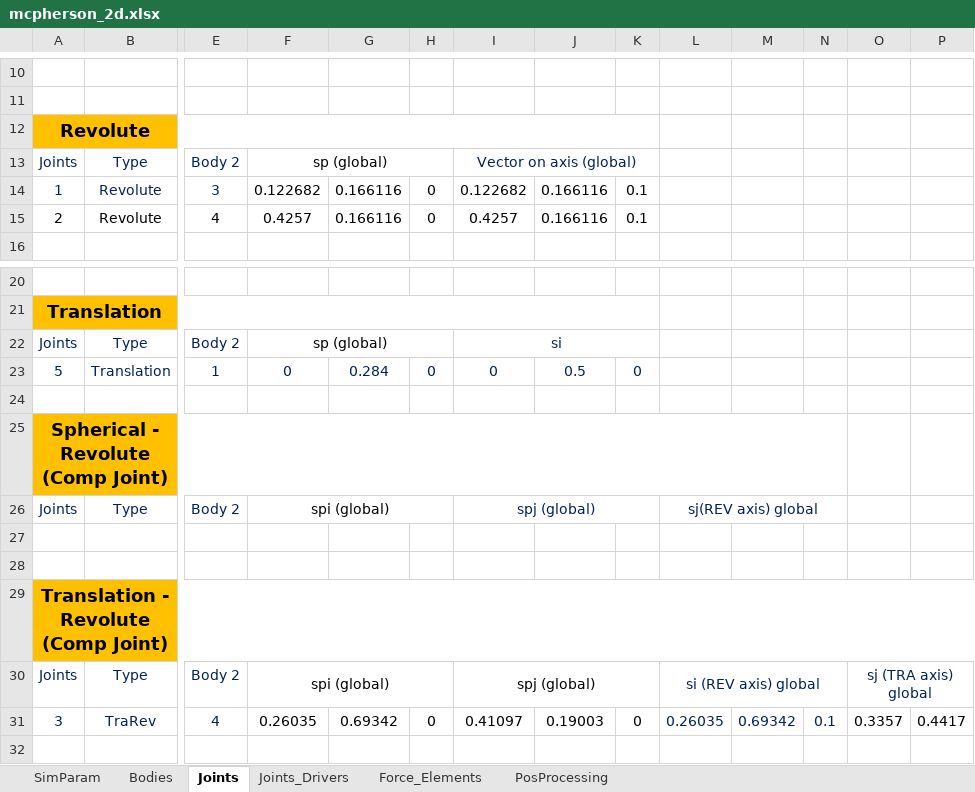
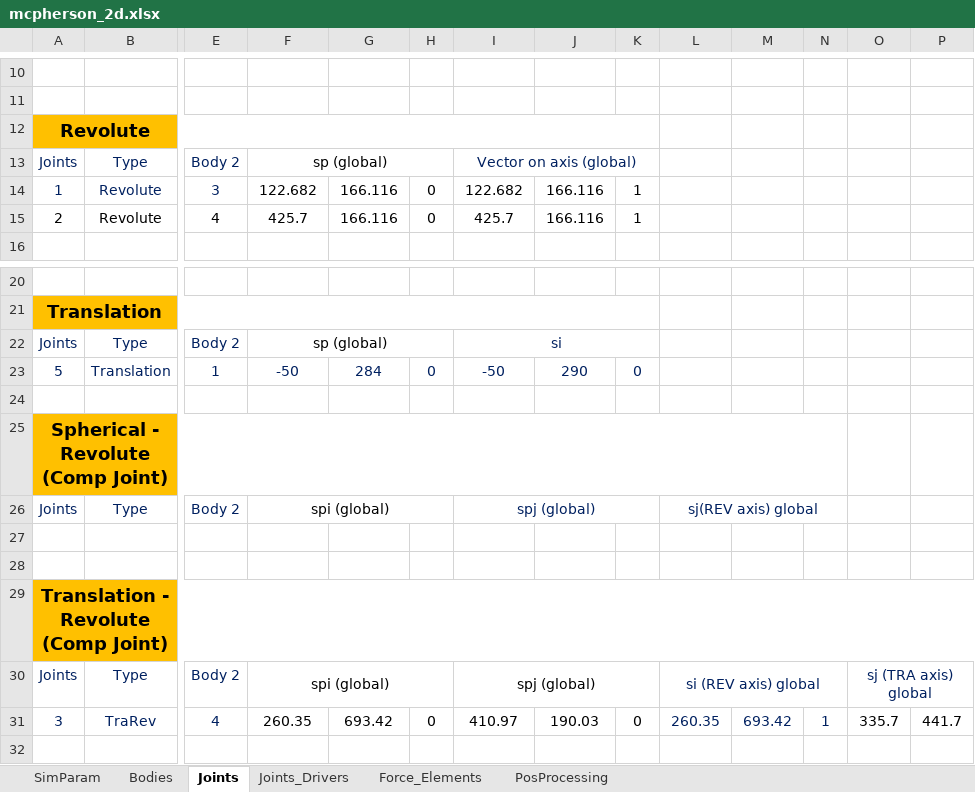
Before and after one commit to TiagoMSCarvalho/Multibody-System-Thesis-Software, an Excel workbook: mbs-EP-v.1.0.0/Excel Files/mcpherson_2d.xlsx, sheet Joints, drawn as a sheet; only a part is shown, gaps mark what is left out; values as stored, in another font and other column widths than the file's, no borders; the diff names each change by its address in the sheet, - before the commit and + after, or states it on an @@ line.

```diff
--- a/mbs-EP-v.1.0.0/Excel Files/mcpherson_2d.xlsx (sheet Joints)
+++ b/mbs-EP-v.1.0.0/Excel Files/mcpherson_2d.xlsx (sheet Joints)
-F14: 0.122682
+F14: 122.682
-G14:G15: 0.166116
+G14:G15: 166.116
-I14: 0.122682
+I14: 122.682
-J14:J15: 0.166116
+J14:J15: 166.116
-K14:K15: 0.1
+K14:K15: 1
-F15: 0.4257
+F15: 425.7
-I15: 0.4257
+I15: 425.7
-F23: 0
+F23: -50
-G23: 0.284
+G23: 284
-I23: 0
+I23: -50
-J23: 0.5
+J23: 290
-F31: 0.26035
+F31: 260.35
-G31: 0.69342
+G31: 693.42
-I31: 0.41097
+I31: 410.97
-J31: 0.19003
+J31: 190.03
-L31: 0.26035
+L31: 260.35
-M31: 0.69342
+M31: 693.42
-N31: 0.1
+N31: 1
-O31: 0.3357
+O31: 335.7
-P31: 0.4417
+P31: 441.7
```
Also changed, not shown: sheet Force_Elements, sheet Bodies, sheet SimParam, mbs-EP-v.1.0.0/Excel Files/Suspended_ball.xlsx, mbs-EP-v.1.0.0/Excel Files/flyball_governor.xlsx, 9 other files.
